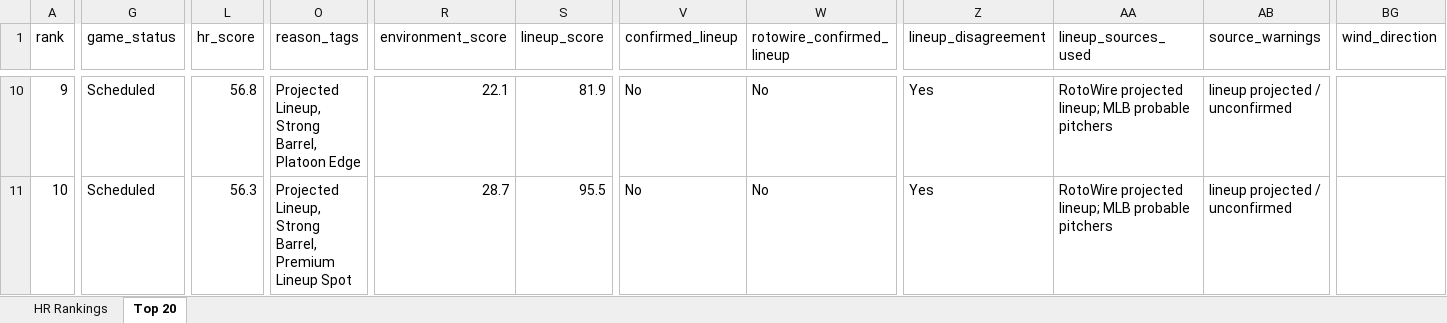
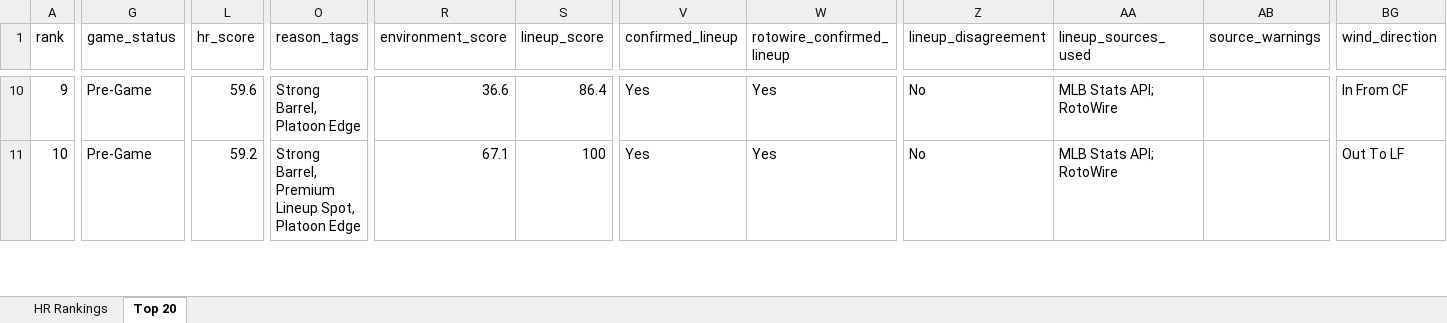
Before and after one commit to etbell28/hitter-tool, an Excel workbook: outputs/daily/hr_rankings_2026-06-25.xlsx, sheet Top 20, drawn as a sheet; only a part is shown, gaps mark what is left out; values as stored, in another font and other column widths than the file's, no borders; the diff covers the shown part only; the diff names each change by its address in the sheet, - before the commit and + after, or states it on an @@ line.

```diff
--- a/outputs/daily/hr_rankings_2026-06-25.xlsx (sheet Top 20)
+++ b/outputs/daily/hr_rankings_2026-06-25.xlsx (sheet Top 20)
-G10:G11 (game_status): Scheduled
+G10:G11 (game_status): Pre-Game
-L10 (hr_score): 56.8
+L10 (hr_score): 59.6
-O10 (reason_tags): Projected Lineup, Strong Barrel, Platoon Edge
+O10 (reason_tags): Strong Barrel, Platoon Edge
-R10 (environment_score): 22.1
+R10 (environment_score): 36.6
-S10 (lineup_score): 81.9
+S10 (lineup_score): 86.4
-V10:V11 (confirmed_lineup): No
+V10:V11 (confirmed_lineup): Yes
-W10:W11 (rotowire_confirmed_lineup): No
+W10:W11 (rotowire_confirmed_lineup): Yes
-Z10:Z11 (lineup_disagreement): Yes
+Z10:Z11 (lineup_disagreement): No
-AA10:AA11 (lineup_sources_used): RotoWire projected lineup; MLB probable pitchers
+AA10:AA11 (lineup_sources_used): MLB Stats API; RotoWire
-AB10:AB11 (source_warnings): lineup projected / unconfirmed
+AB10:AB11 (source_warnings): (empty)
-BG10 (wind_direction): (empty)
+BG10 (wind_direction): In From CF
-L11 (hr_score): 56.3
+L11 (hr_score): 59.2
-O11 (reason_tags): Projected Lineup, Strong Barrel, Premium Lineup Spot
+O11 (reason_tags): Strong Barrel, Premium Lineup Spot, Platoon Edge
-R11 (environment_score): 28.7
+R11 (environment_score): 67.1
-S11 (lineup_score): 95.5
+S11 (lineup_score): 100
-BG11 (wind_direction): (empty)
+BG11 (wind_direction): Out To LF
```
Also changed, not shown: 821 edited cells elsewhere in this sheet, sheet HR Rankings, 9 other files.
